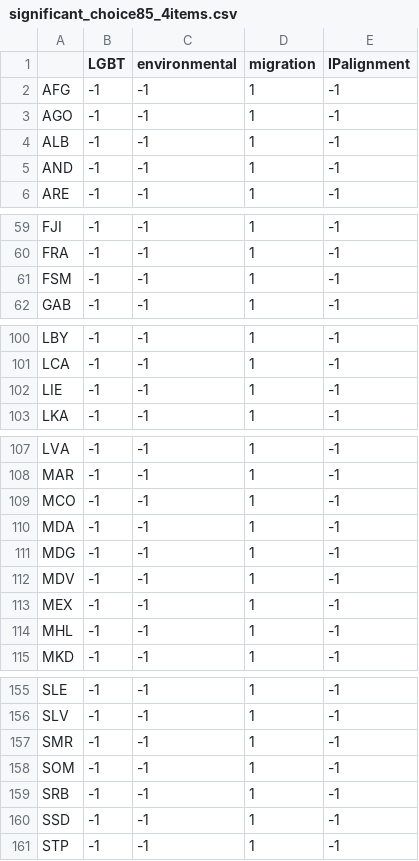
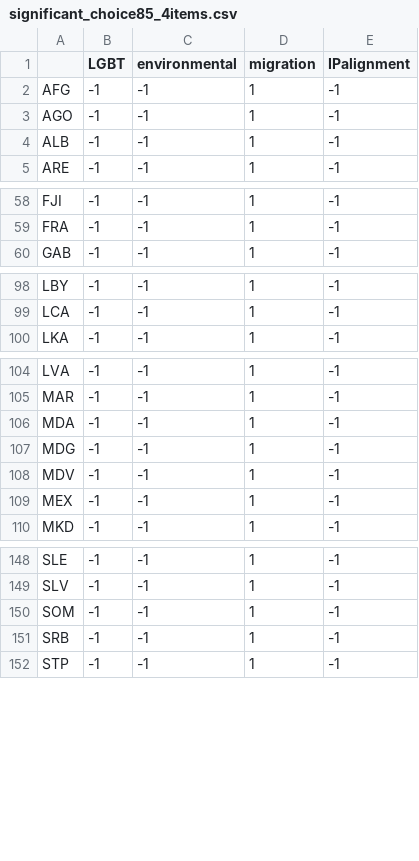
Before and after one commit to YuehLin2/Country-by-country-2022-2023-international-relationships, a CSV file: constructed_network/significant_choice85_4items.csv, drawn as a sheet; only a part is shown, gaps mark what is left out; the diff covers the shown part only.

```diff
--- a/constructed_network/significant_choice85_4items.csv
+++ b/constructed_network/significant_choice85_4items.csv
@@ -4,3 +4,2 @@ AGO,-1,-1,1,-1
 ALB,-1,-1,1,-1
-AND,-1,-1,1,-1
 ARE,-1,-1,1,-1
@@ -60,3 +59,2 @@ FJI,-1,-1,1,-1
 FRA,-1,-1,1,-1
-FSM,-1,-1,1,-1
 GAB,-1,-1,1,-1
@@ -101,3 +99,2 @@ LBY,-1,-1,1,-1
 LCA,-1,-1,1,-1
-LIE,-1,-1,1,-1
 LKA,-1,-1,1,-1
@@ -108,3 +105,2 @@ LVA,-1,-1,1,-1
 MAR,-1,-1,1,-1
-MCO,-1,-1,1,-1
 MDA,-1,-1,1,-1
@@ -113,3 +109,2 @@ MDV,-1,-1,1,-1
 MEX,-1,-1,1,-1
-MHL,-1,-1,1,-1
 MKD,-1,-1,1,-1
@@ -156,6 +149,4 @@ SLE,-1,-1,1,-1
 SLV,-1,-1,1,-1
-SMR,-1,-1,1,-1
 SOM,-1,-1,1,-1
 SRB,-1,-1,1,-1
-SSD,-1,-1,1,-1
 STP,-1,-1,1,-1
```
Also changed, not shown: 2 removed rows elsewhere in this file, constructed_network/prerequisite_4items.csv, constructed_network/significant_choice70_4items.csv, 15 other files.
